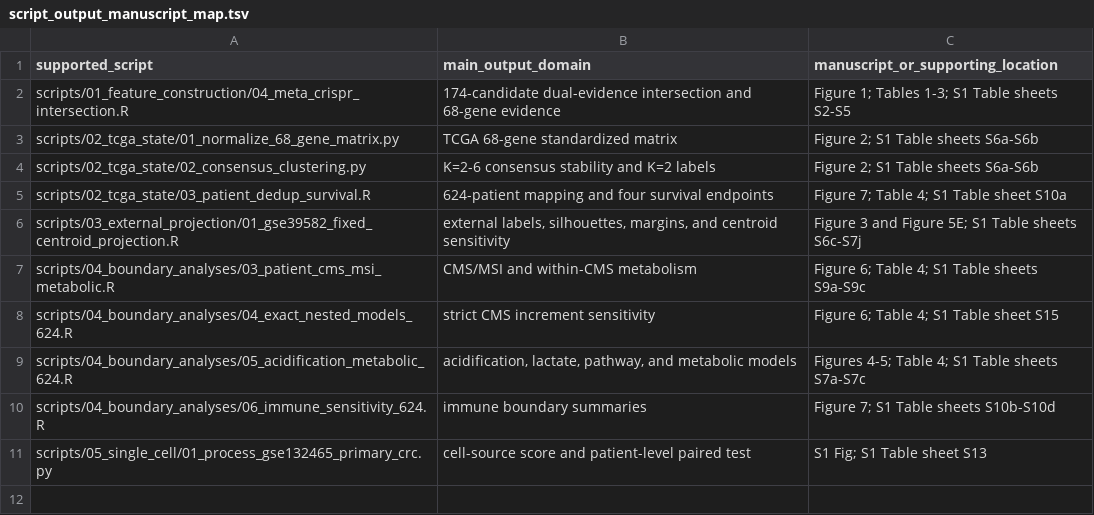
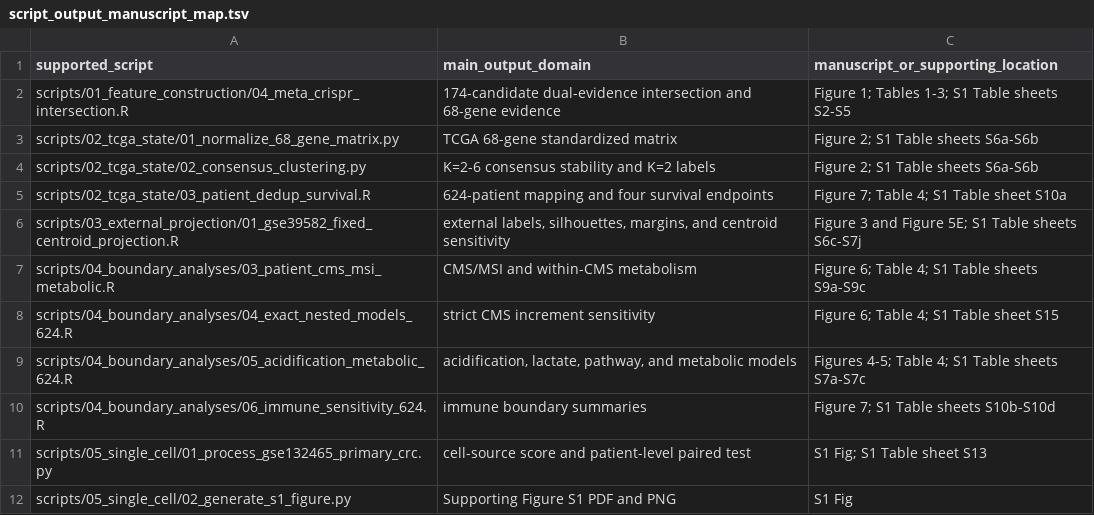
Before and after one commit to JianxinGuan/CRC-transportable-metabolic-state, a TSV file: metadata/script_output_manuscript_map.tsv, drawn as a sheet.

```diff
--- a/metadata/script_output_manuscript_map.tsv
+++ b/metadata/script_output_manuscript_map.tsv
@@ -11 +11,2 @@ scripts/04_boundary_analyses/06_immune_sensitivity_624.R	immune boundary summari
 scripts/05_single_cell/01_process_gse132465_primary_crc.py	cell-source score and patient-level paired test	S1 Fig; S1 Table sheet S13
+scripts/05_single_cell/02_generate_s1_figure.py	Supporting Figure S1 PDF and PNG	S1 Fig
```
Also changed, not shown: manifests/FILE_MANIFEST.tsv, manifests/SHA256SUMS.tsv, 8 other files.
